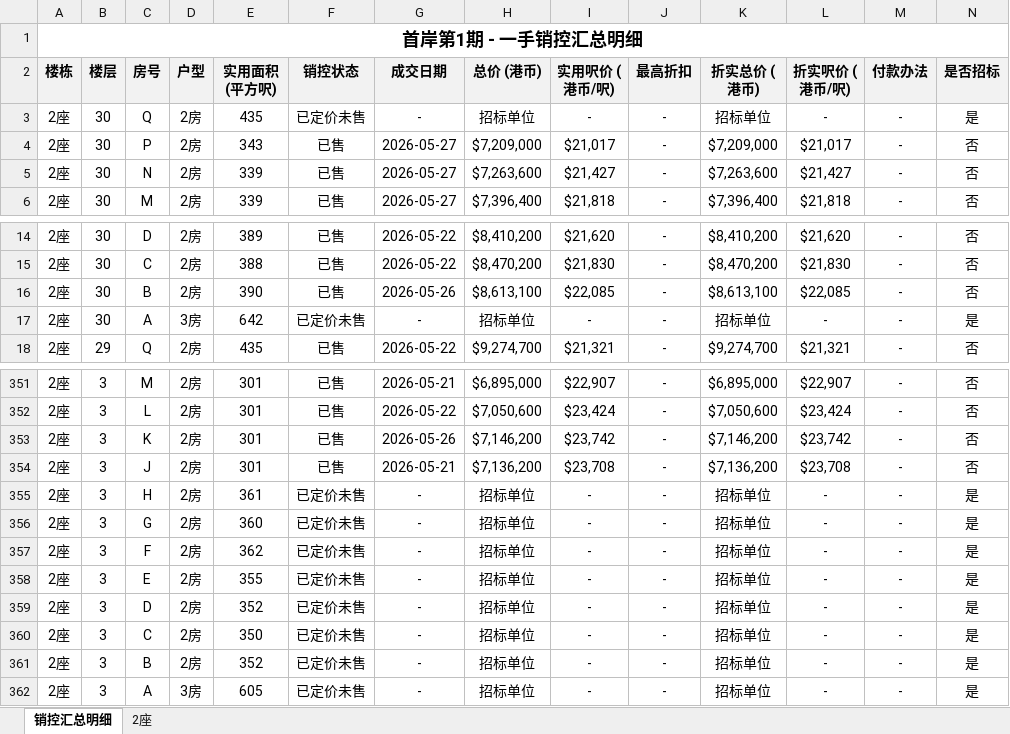
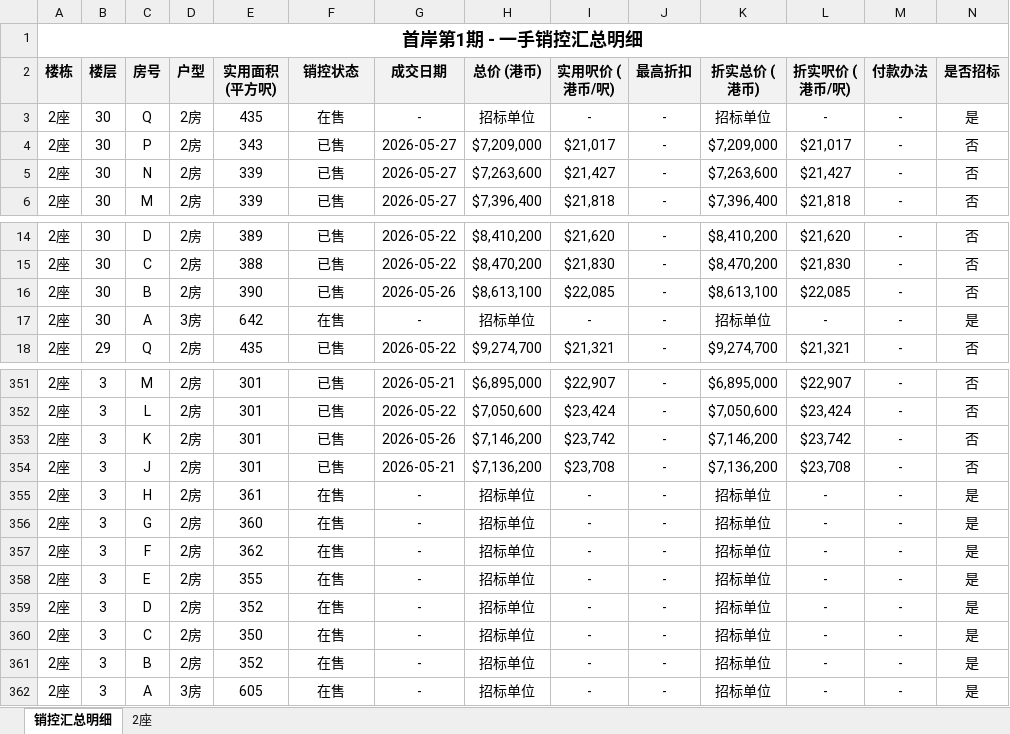
Before and after one commit to neil-studio/hk, an Excel workbook: files/九龙-红磡-首岸第1期.xlsx, sheet 销控汇总明细, drawn as a sheet; only a part is shown, gaps mark what is left out; values as stored, in another font and other column widths than the file's, no borders; the diff names each change by its address in the sheet, - before the commit and + after, or states it on an @@ line.

```diff
--- a/files/九龙-红磡-首岸第1期.xlsx (sheet 销控汇总明细)
+++ b/files/九龙-红磡-首岸第1期.xlsx (sheet 销控汇总明细)
-F3 (销控状态): 已定价未售
+F3 (销控状态): 在售
-F17 (销控状态): 已定价未售
+F17 (销控状态): 在售
-F355:F362 (销控状态): 已定价未售
+F355:F362 (销控状态): 在售
```
Also changed, not shown: sheet 2座, web/files/九龙-红磡-首岸第1期.xlsx, 九龙-将军澳-Grand Seasons/Grand Seasons_销控明细表.xlsx, 21 other files.
